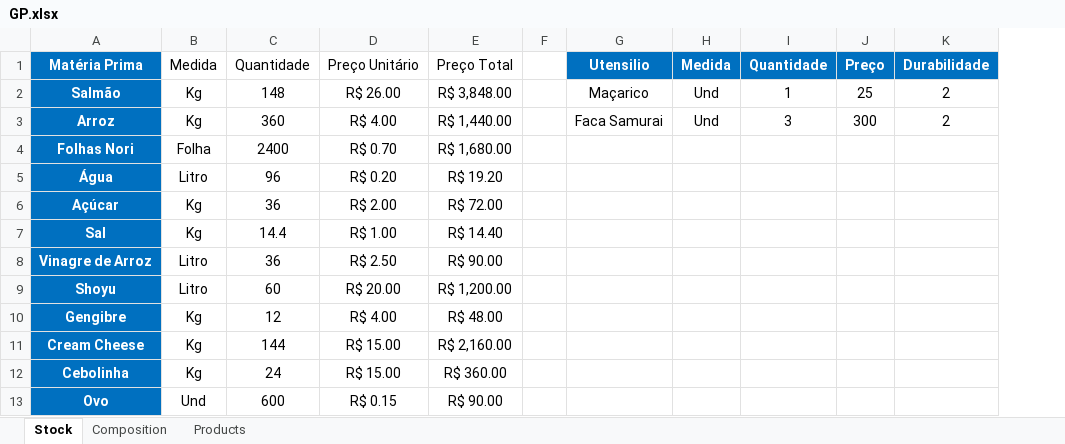
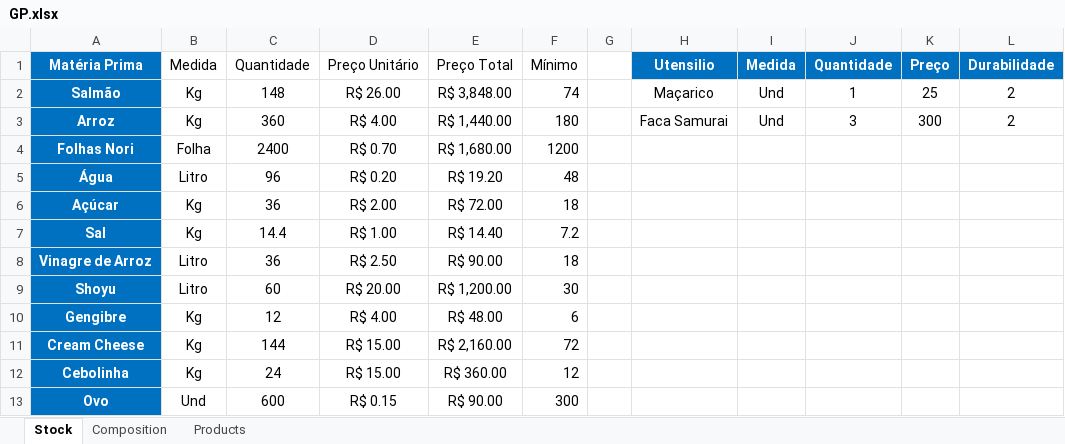
Before and after one commit to abhnerAraujo/Haig, an Excel workbook: spreadsheets/GP.xlsx, sheet Stock, drawn as a sheet; only a part is shown; values as stored, in another font and other column widths than the file's, no borders; the diff names each change by its address in the sheet, - before the commit and + after, or states it on an @@ line.

```diff
--- a/spreadsheets/GP.xlsx (sheet Stock)
+++ b/spreadsheets/GP.xlsx (sheet Stock)
+column F, rows 1-13: Mínimo | 74 | 180 | 1200 | 48 | 18 | 7.2 | 18 | 30 | 6 | 72 | 12 | 300
```
Also changed, not shown: formulas that keep their value, 1 other file.
